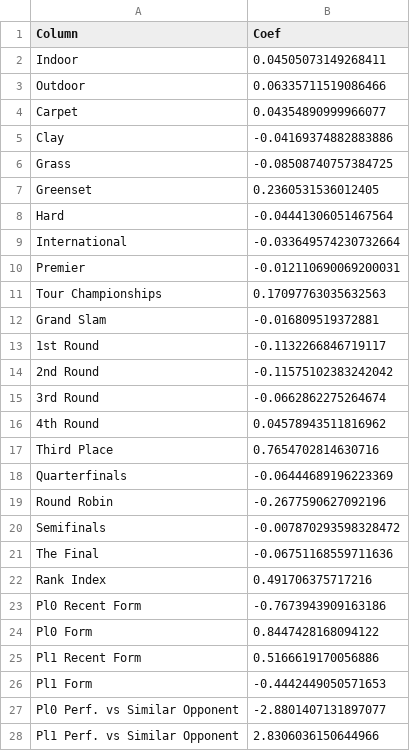
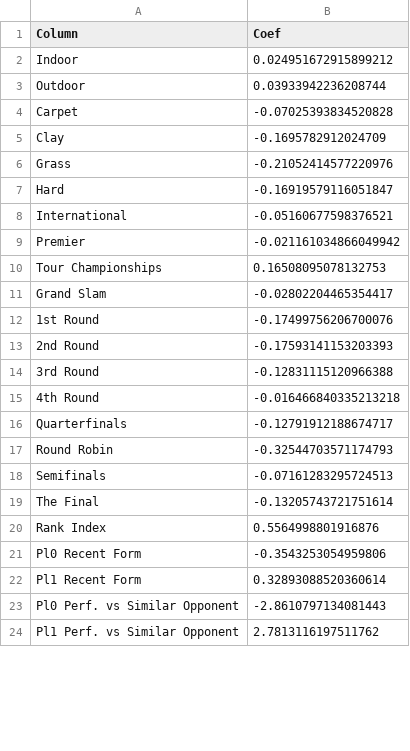
Before and after one commit to Tuscani-1/TennisAnalytics, a CSV file: wta/csv/Coefficients.csv, drawn as a sheet; only a part is shown; the diff covers the shown part only.

```diff
--- a/wta/csv/Coefficients.csv
+++ b/wta/csv/Coefficients.csv
@@ -1,28 +1,24 @@
 Column,Coef
-Indoor,0.04505073149268411
-Outdoor,0.06335711519086466
-Carpet,0.04354890999966077
-Clay,-0.04169374882883886
-Grass,-0.08508740757384725
-Greenset,0.2360531536012405
-Hard,-0.04441306051467564
-International,-0.033649574230732664
-Premier,-0.012110690069200031
-Tour Championships,0.17097763035632563
-Grand Slam,-0.016809519372881
-1st Round,-0.1132266846719117
-2nd Round,-0.11575102383242042
-3rd Round,-0.0662862275264674
-4th Round,0.04578943511816962
-Third Place,0.7654702814630716
-Quarterfinals,-0.06444689196223369
-Round Robin,-0.2677590627092196
-Semifinals,-0.007870293598328472
-The Final,-0.06751168559711636
-Rank Index,0.491706375717216
-Pl0 Recent Form,-0.7673943909163186
-Pl0 Form,0.8447428168094122
-Pl1 Recent Form,0.5166619170056886
-Pl1 Form,-0.4442449050571653
-Pl0 Perf. vs Similar Opponent,-2.8801407131897077
-Pl1 Perf. vs Similar Opponent,2.8306036150644966
+Indoor,0.024951672915899212
+Outdoor,0.03933942236208744
+Carpet,-0.07025393834520828
+Clay,-0.1695782912024709
+Grass,-0.21052414577220976
+Hard,-0.16919579116051847
+International,-0.05160677598376521
+Premier,-0.021161034866049942
+Tour Championships,0.16508095078132753
+Grand Slam,-0.02802204465354417
+1st Round,-0.17499756206700076
+2nd Round,-0.17593141153203393
+3rd Round,-0.12831115120966388
+4th Round,-0.016466840335213218
+Quarterfinals,-0.12791912188674717
+Round Robin,-0.32544703571174793
+Semifinals,-0.07161283295724513
+The Final,-0.13205743721751614
+Rank Index,0.5564998801916876
+Pl0 Recent Form,-0.3543253054959806
+Pl1 Recent Form,0.32893088520360614
+Pl0 Perf. vs Similar Opponent,-2.8610797134081443
+Pl1 Perf. vs Similar Opponent,2.7813116197511762
```
Also changed, not shown: 6 edited cells elsewhere in this file, 2 other files.
